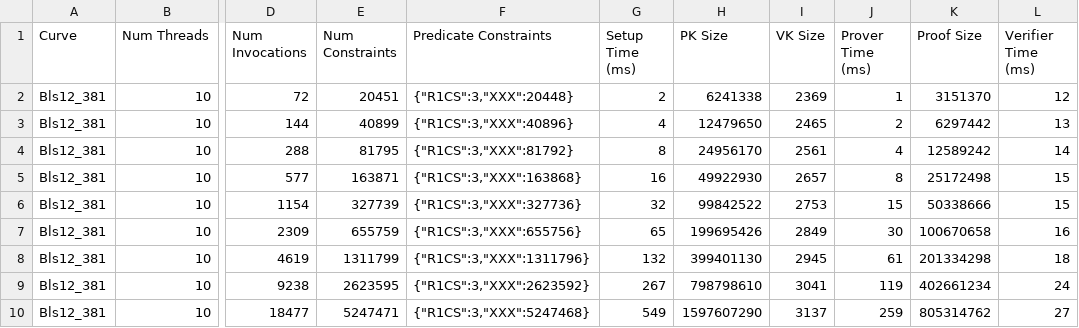
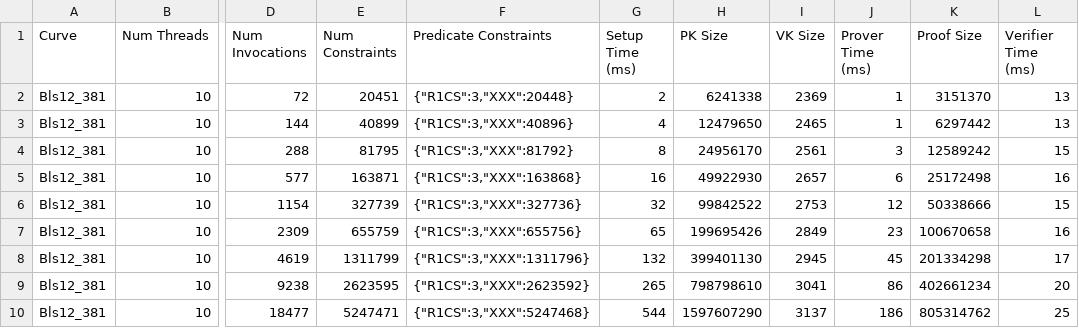
Before and after one commit to alireza-shirzad/garuda-pari, a CSV file: garuda-bench/benchmarks1.csv, drawn as a sheet; only a part is shown, gaps mark what is left out; the diff names each change by its address in the sheet, - before the commit and + after, or states it on an @@ line.

```diff
--- a/garuda-bench/benchmarks1.csv
+++ b/garuda-bench/benchmarks1.csv
-L2 (Verifier Time (ms)): 12
+L2 (Verifier Time (ms)): 13
-J3 (Prover Time (ms)): 2
+J3 (Prover Time (ms)): 1
-J4 (Prover Time (ms)): 4
+J4 (Prover Time (ms)): 3
-L4 (Verifier Time (ms)): 14
+L4 (Verifier Time (ms)): 15
-J5 (Prover Time (ms)): 8
+J5 (Prover Time (ms)): 6
-L5 (Verifier Time (ms)): 15
+L5 (Verifier Time (ms)): 16
-J6 (Prover Time (ms)): 15
+J6 (Prover Time (ms)): 12
-J7 (Prover Time (ms)): 30
+J7 (Prover Time (ms)): 23
-J8 (Prover Time (ms)): 61
+J8 (Prover Time (ms)): 45
-L8 (Verifier Time (ms)): 18
+L8 (Verifier Time (ms)): 17
-G9 (Setup Time (ms)): 267
+G9 (Setup Time (ms)): 265
-J9 (Prover Time (ms)): 119
+J9 (Prover Time (ms)): 86
-L9 (Verifier Time (ms)): 24
+L9 (Verifier Time (ms)): 20
-G10 (Setup Time (ms)): 549
+G10 (Setup Time (ms)): 544
-J10 (Prover Time (ms)): 259
+J10 (Prover Time (ms)): 186
-L10 (Verifier Time (ms)): 27
+L10 (Verifier Time (ms)): 25
```
Also changed, not shown: garuda-bench/benchmarks.csv, 20 other files.
